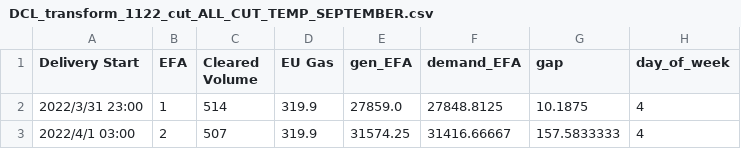
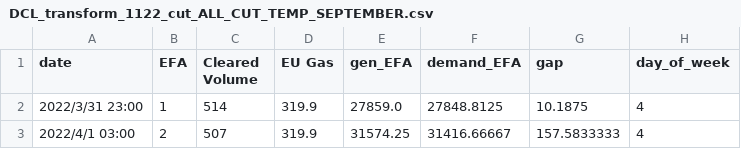
Before and after one commit to bconstantine/SCINet, a CSV file: datasets/ETT-data/DCL_transform_1122_cut_ALL_CUT_TEMP_SEPTEMBER.csv, drawn as a sheet; only a part is shown; the diff names each change by its address in the sheet, - before the commit and + after, or states it on an @@ line.

Commit message:
update dataset

```diff
--- a/datasets/ETT-data/DCL_transform_1122_cut_ALL_CUT_TEMP_SEPTEMBER.csv
+++ b/datasets/ETT-data/DCL_transform_1122_cut_ALL_CUT_TEMP_SEPTEMBER.csv
-A1: Delivery Start
+A1: date
```
